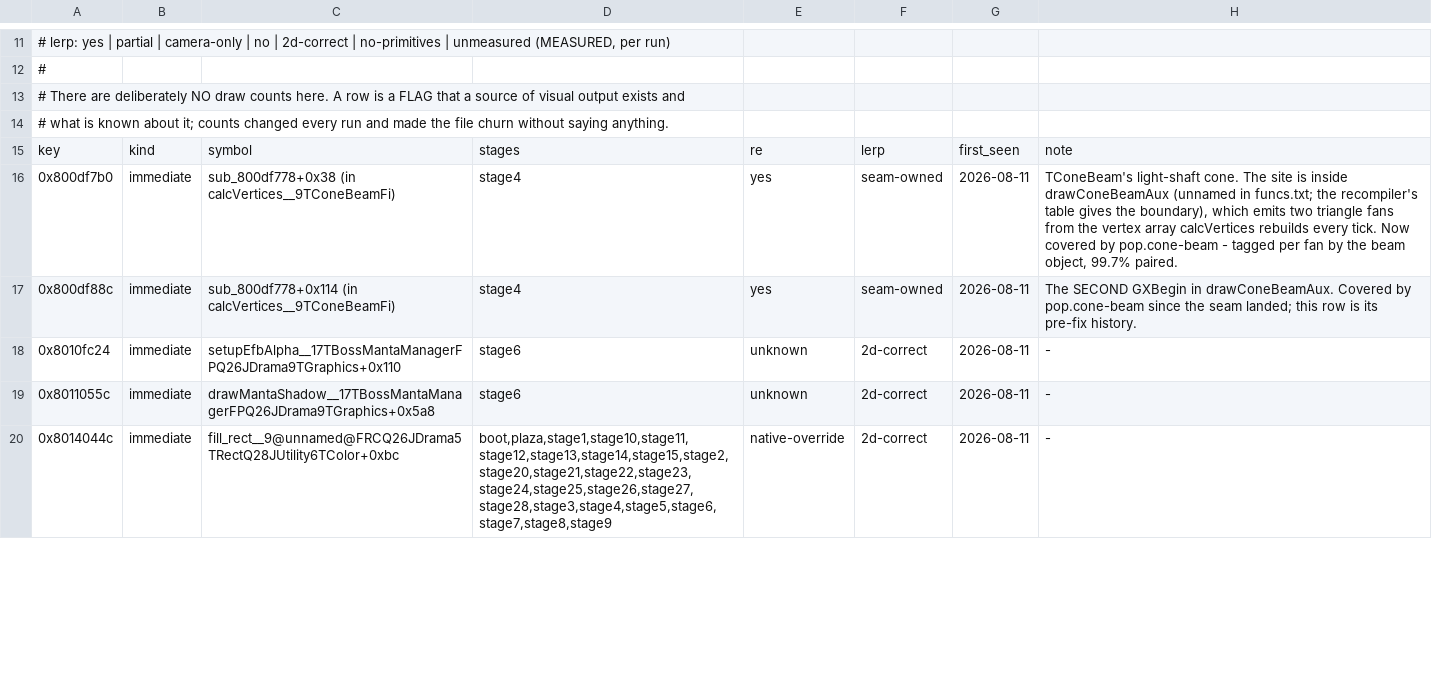
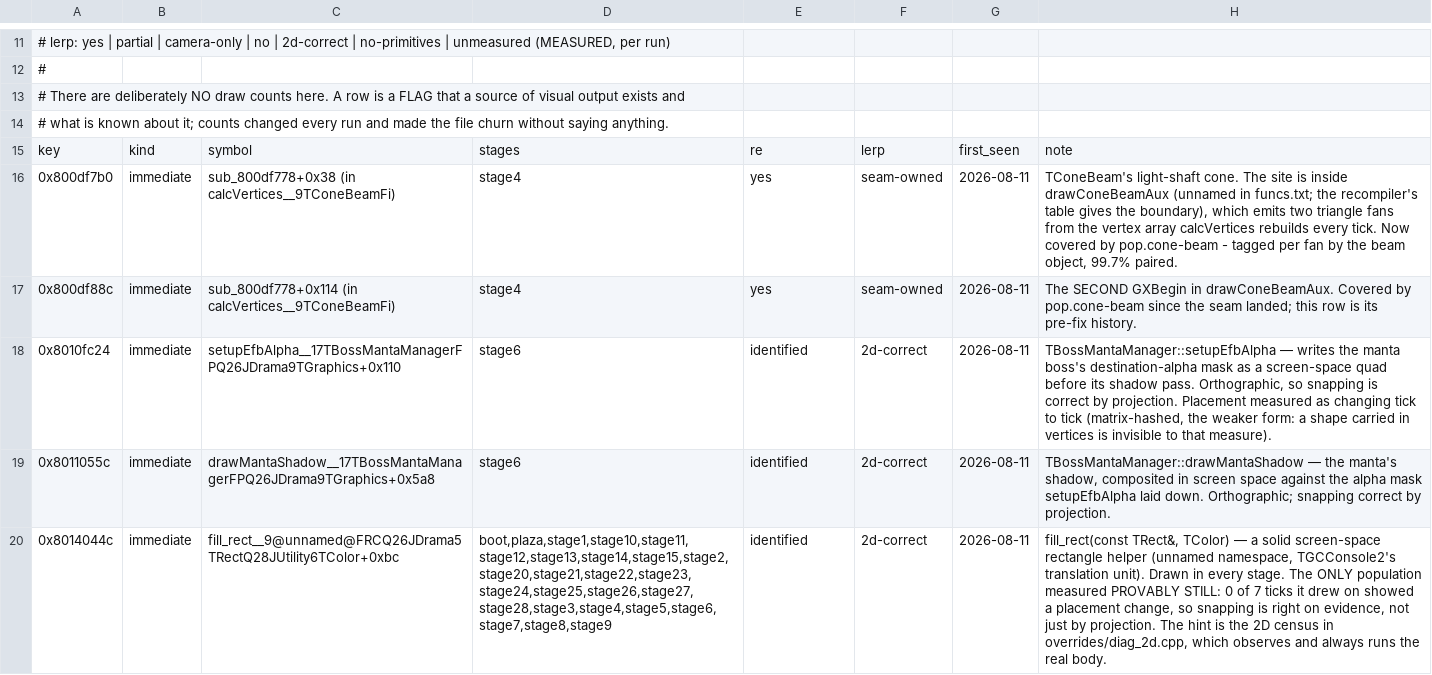
Before and after one commit to SomeoneIsWorking/sunbright, a TSV file: docs/graphics/graphics_db.tsv, drawn as a sheet; only a part is shown, gaps mark what is left out; the diff covers the shown part only; the diff names each change by its address in the sheet, - before the commit and + after, or states it on an @@ line.

```diff
--- a/docs/graphics/graphics_db.tsv
+++ b/docs/graphics/graphics_db.tsv
-E18:E19: unknown
+E18:E19: identified
-H18: -
+H18: TBossMantaManager::setupEfbAlpha — writes the manta boss's destination-alpha mask as a screen-space quad before its shadow pass. Orthographic, so snapping is correct by projection. Placement measured as changing tick to tick (matrix-hashed, the weaker form: a shape carried in vertices is invisible to that measure).
-H19: -
+H19: TBossMantaManager::drawMantaShadow — the manta's shadow, composited in screen space against the alpha mask setupEfbAlpha laid down. Orthographic; snapping correct by projection.
-E20: native-override
+E20: identified
-H20: -
+H20: fill_rect(const TRect&, TColor) — a solid screen-space rectangle helper (unnamed namespace, TGCConsole2's translation unit). Drawn in every stage. The ONLY population measured PROVABLY STILL: 0 of 7 ticks it drew on showed a placement change, so snapping is right on evidence, not just by projection. The hint is the 2D census in overrides/diag_2d.cpp, which observes and always runs the real body.
```
Also changed, not shown: 42 edited cells elsewhere in this file.
